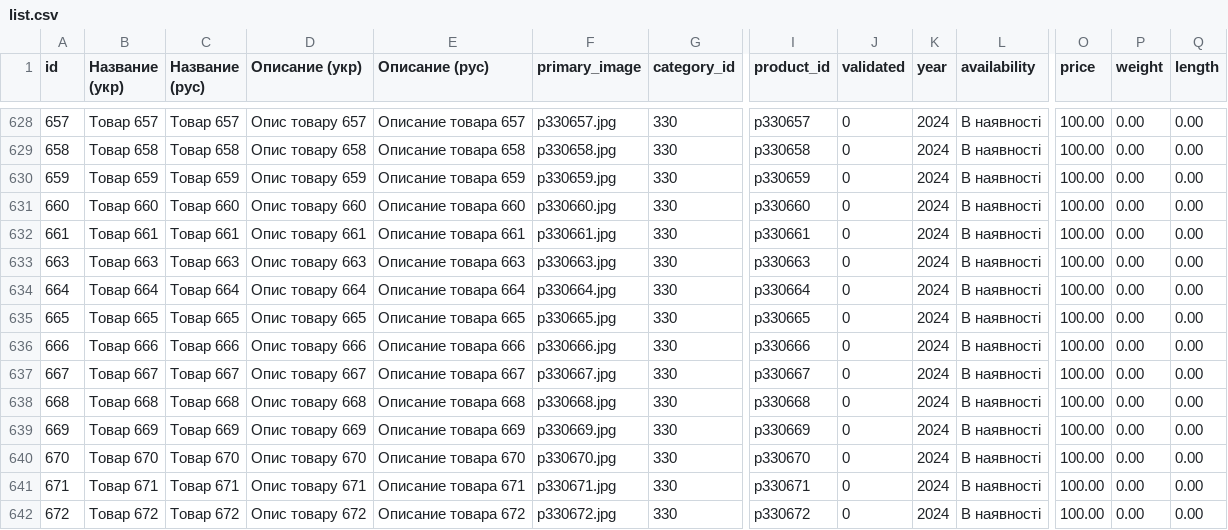
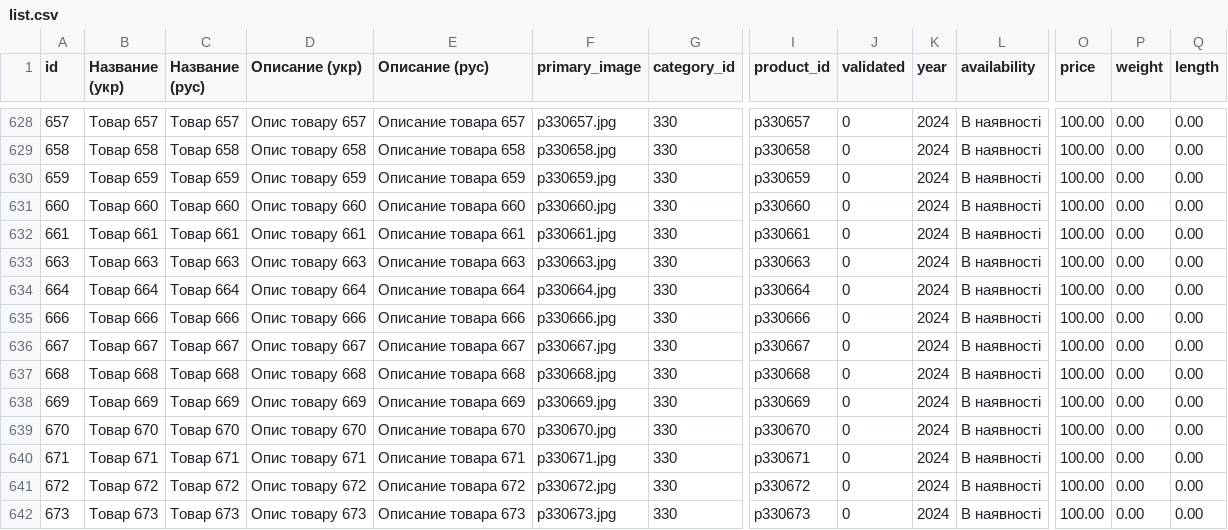
Before and after one commit to vgogunsky-tech/fun-dacha, a CSV file: data/list.csv, drawn as a sheet; only a part is shown, gaps mark what is left out; the shorter side is filled out with more unchanged rows; rows hold the shown columns only; the diff names each change by its address in the sheet, - before the commit and + after, or states it on an @@ line.

Commit message:
Delete product 665 via webapp

```diff
--- a/data/list.csv
+++ b/data/list.csv
-row 635: 665 | Tовар 665 | Товар 665 | Опис товару 665 | Описание товара 665 | p330665.jpg | 330 | p330665 | 0 | 2024 | В наявності | 100.00 | 0.00 | 0.00
```
